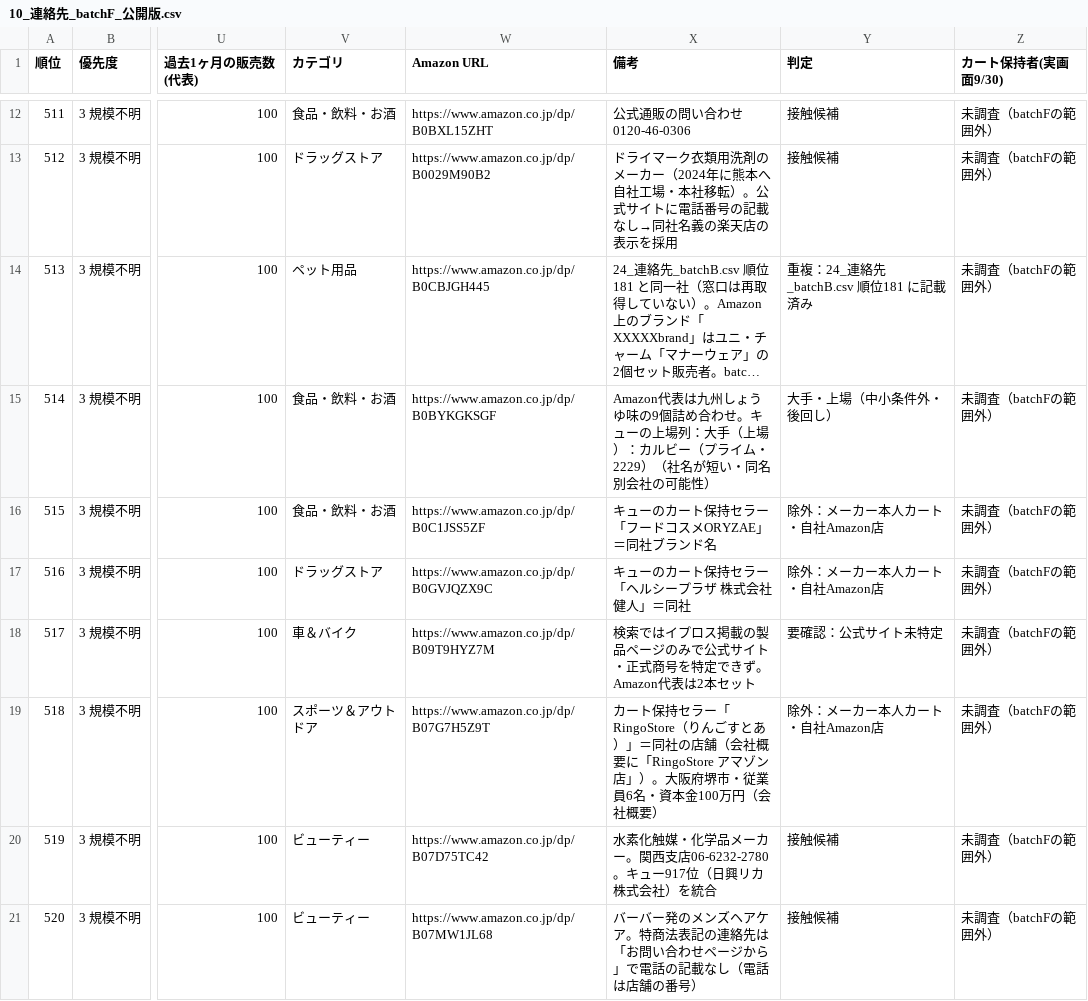
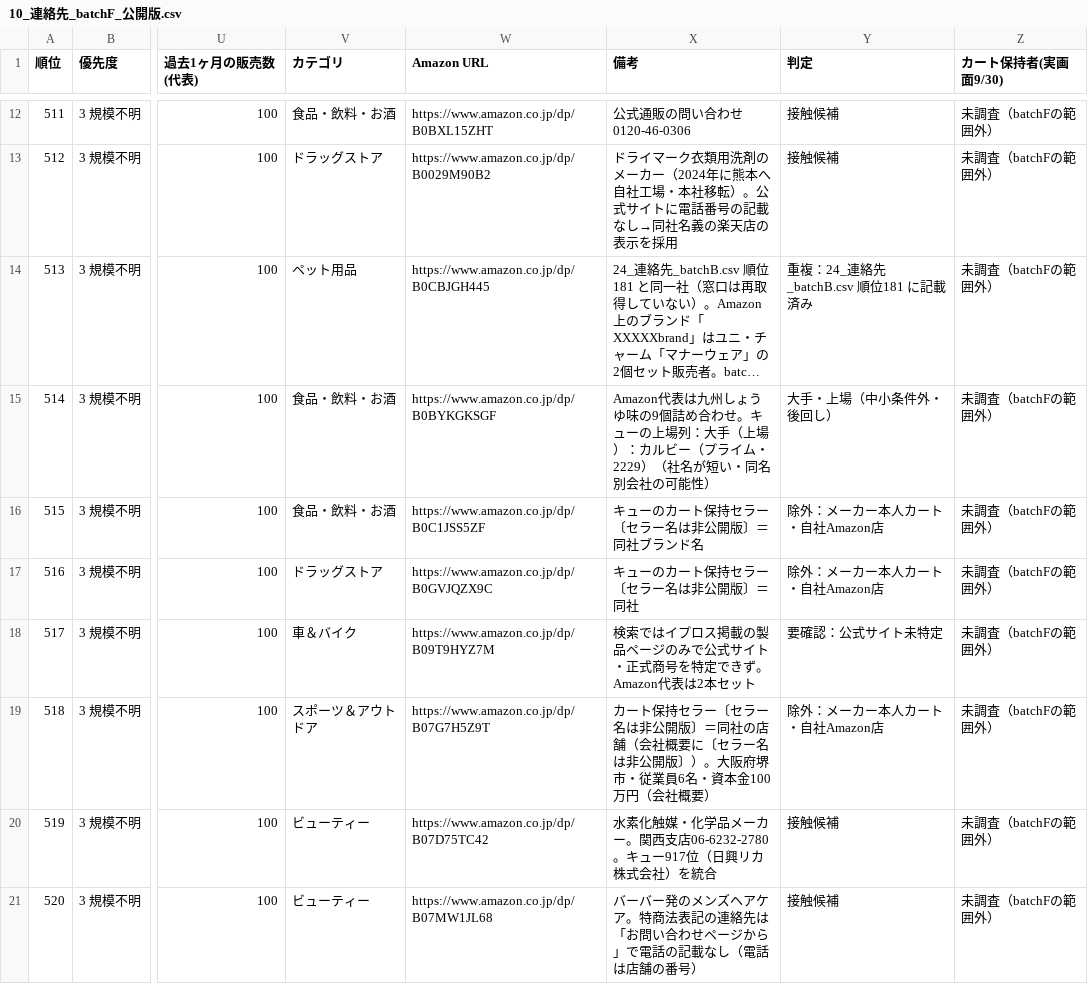
Before and after one commit to Yukinori1018/ai-company-amazon_buppan, a CSV file: workspace/output/deliverables/T-20260930-001/10_連絡先_batchF_公開版.csv, drawn as a sheet; only a part is shown, gaps mark what is left out; long unchanged cells end in …; the diff covers the shown part only; the diff names each change by its address in the sheet, - before the commit and + after, or states it on an @@ line.

```diff
--- a/workspace/output/deliverables/T-20260930-001/10_連絡先_batchF_公開版.csv
+++ b/workspace/output/deliverables/T-20260930-001/10_連絡先_batchF_公開版.csv
-X16 (備考): キューのカート保持セラー「フードコスメORYZAE」＝同社ブランド名
+X16 (備考): キューのカート保持セラー〔セラー名は非公開版〕＝同社ブランド名
-X17 (備考): キューのカート保持セラー「ヘルシープラザ 株式会社 健人」＝同社
+X17 (備考): キューのカート保持セラー〔セラー名は非公開版〕＝同社
-X19 (備考): …持セラー「RingoStore（りんごすとあ）」＝同社の店舗（会社概要に「RingoStore アマゾン店」）。大阪…
+X19 (備考): …持セラー〔セラー名は非公開版〕＝同社の店舗（会社概要に〔セラー名は非公開版〕）。大阪…
```
Also changed, not shown: 9 edited cells elsewhere in this file.
